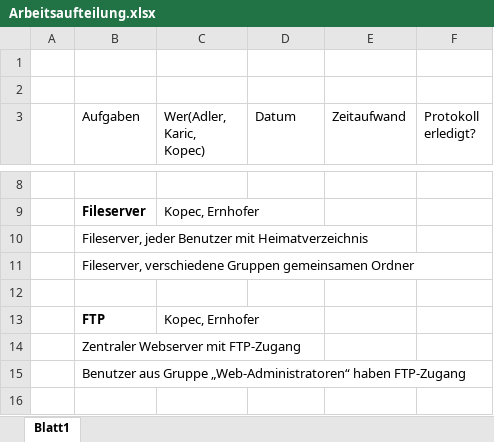
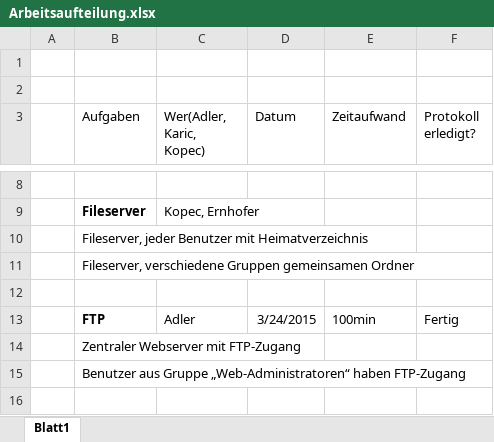
Before and after one commit to padler-tgm/LDAP, an Excel workbook: Protokolle/Arbeitsaufteilung.xlsx, sheet Blatt1, drawn as a sheet; only a part is shown, gaps mark what is left out; values as stored, in another font and other column widths than the file's, no borders; table styles not drawn; the diff names each change by its address in the sheet, - before the commit and + after, or states it on an @@ line.

```diff
--- a/Protokolle/Arbeitsaufteilung.xlsx (sheet Blatt1)
+++ b/Protokolle/Arbeitsaufteilung.xlsx (sheet Blatt1)
-C13 (Wer(Adler, Karic, Kopec)): Kopec, Ernhofer
+C13 (Wer(Adler, Karic, Kopec)): Adler
-D13 (Datum): (empty)
+D13 (Datum): 3/24/2015
-E13 (Zeitaufwand): (empty)
+E13 (Zeitaufwand): 100min
-F13 (Protokoll erledigt?): (empty)
+F13 (Protokoll erledigt?): Fertig
```
Also changed, not shown: 1 other file.
